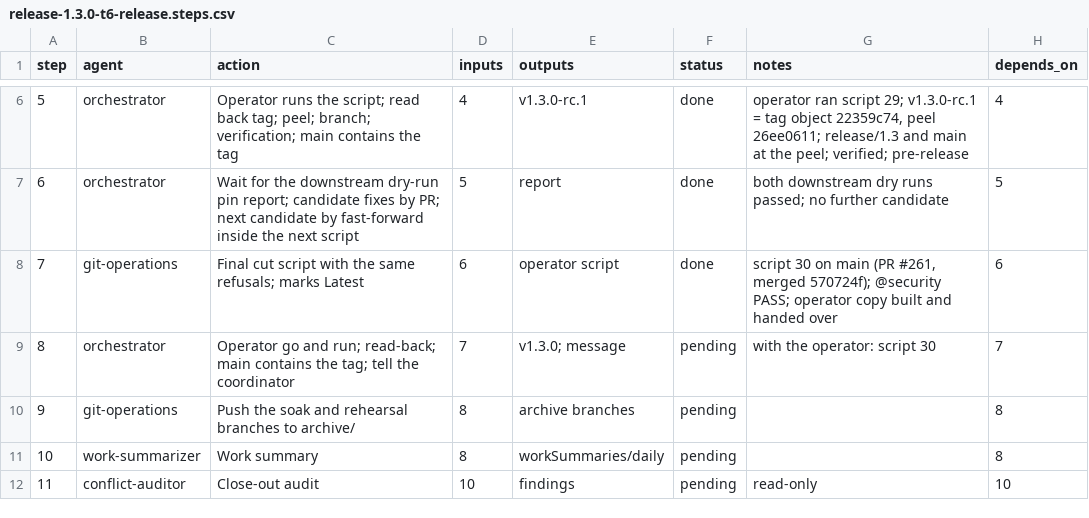
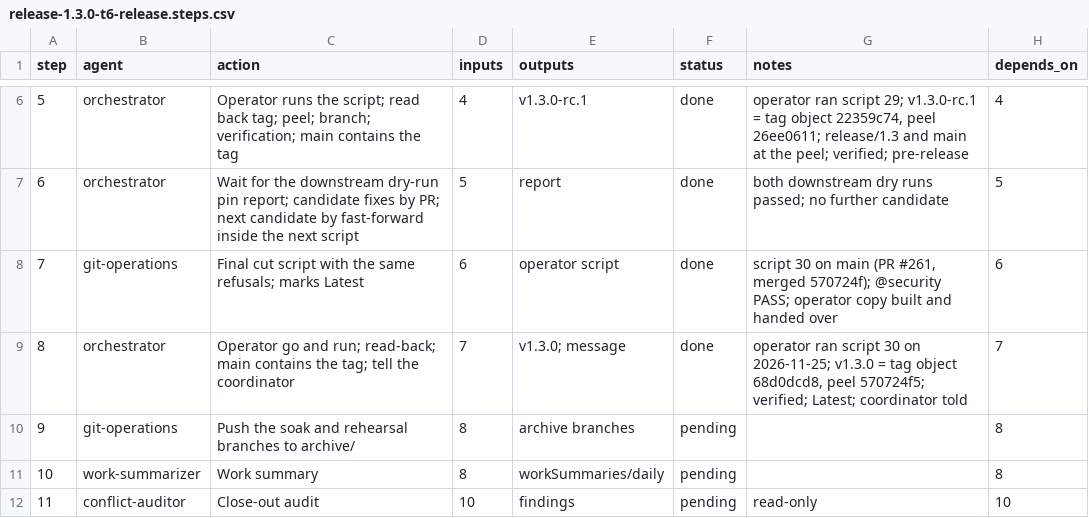
Before and after one commit to jlcatonjr/researchteam, a CSV file: references/plans/release-1.3.0-t6-release.steps.csv, drawn as a sheet; only a part is shown, gaps mark what is left out.

```diff
--- a/references/plans/release-1.3.0-t6-release.steps.csv
+++ b/references/plans/release-1.3.0-t6-release.steps.csv
@@ -8,3 +8,3 @@ step,agent,action,inputs,outputs,status,notes,depends_on
 7,git-operations,Final cut script with the same refusals; marks Latest,6,operator script,done,"script 30 on main (PR #261, merged 570724f); @security PASS; operator copy built and handed over",6
-8,orchestrator,Operator go and run; read-back; main contains the tag; tell the coordinator,7,v1.3.0; message,pending,with the operator: script 30,7
+8,orchestrator,Operator go and run; read-back; main contains the tag; tell the coordinator,7,v1.3.0; message,done,"operator ran script 30 on 2026-11-25; v1.3.0 = tag object 68d0dcd8, peel 570724f5; verified; Latest; coordinator told",7
 9,git-operations,Push the soak and rehearsal branches to archive/,8,archive branches,pending,,8
```
Also changed, not shown: 2 other files.
